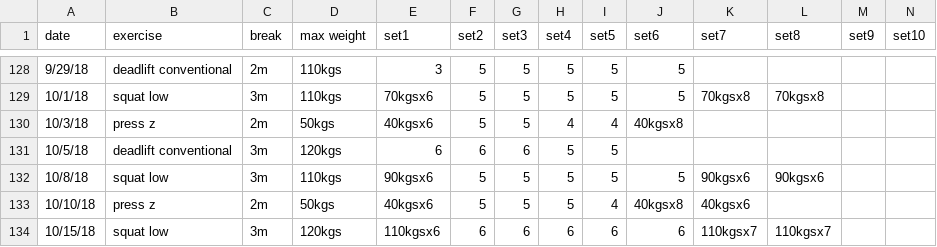
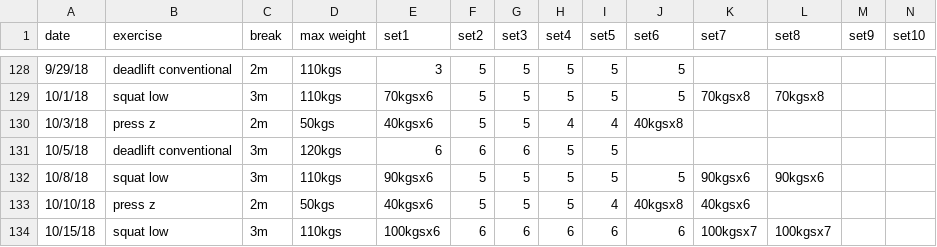
Before and after one commit to solenoid/exercise, a CSV file: 2018.csv, drawn as a sheet; only a part is shown, gaps mark what is left out.

Commit message:
correct weights this time

```diff
--- a/2018.csv
+++ b/2018.csv
@@ -133,2 +133,2 @@ date,exercise,break,max weight,set1,set2,set3,set4,set5,set6,set7,set8,set9,set1
 10/10/18,press z,2m,50kgs,40kgsx6,5,5,5,4,40kgsx8,40kgsx6,,,
-10/15/18,squat low,3m,120kgs,110kgsx6,6,6,6,6,6,110kgsx7,110kgsx7,,
+10/15/18,squat low,3m,110kgs,100kgsx6,6,6,6,6,6,100kgsx7,100kgsx7,,
```
